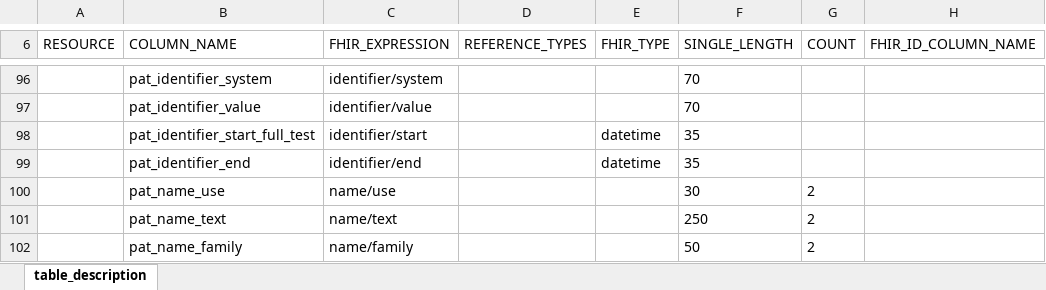
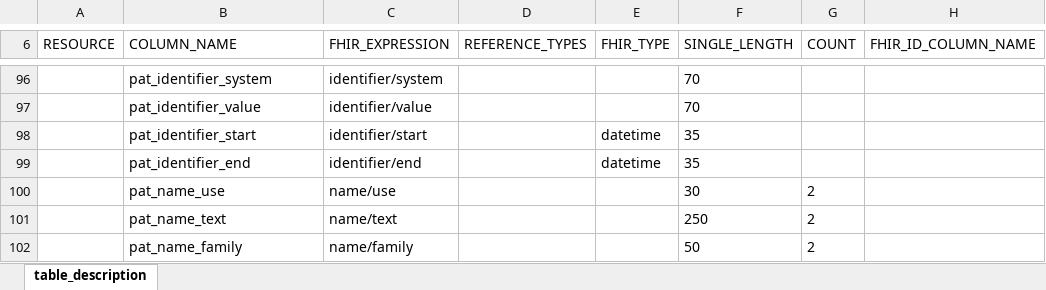
Before and after one commit to medizininformatik-initiative/INTERPOLAR, an Excel workbook: R-cds2db/cds2db/inst/extdata/Table_Description.xlsx, sheet table_description, drawn as a sheet; only a part is shown, gaps mark what is left out; values as stored, in another font and other column widths than the file's, no borders; the diff names each change by its address in the sheet, - before the commit and + after, or states it on an @@ line.

Commit message:
Revert "Test commit"
This reverts commit 60ac9377556c97b36d88140bf51c9138447f94bd.

```diff
--- a/R-cds2db/cds2db/inst/extdata/Table_Description.xlsx (sheet table_description)
+++ b/R-cds2db/cds2db/inst/extdata/Table_Description.xlsx (sheet table_description)
-B98 (COLUMN_NAME): pat_identifier_start_full_test
+B98 (COLUMN_NAME): pat_identifier_start
```
Also changed, not shown: 6 other files.
